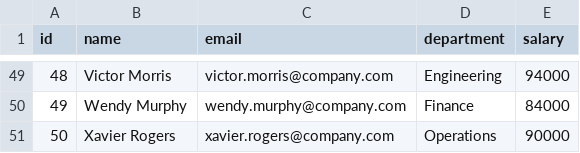
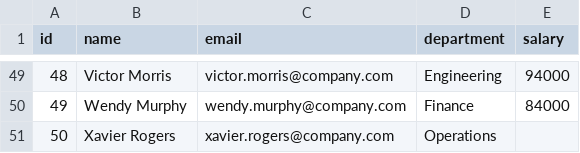
Before and after one commit to skr8396/orchestration_project, a CSV file: seeds/employee.csv, drawn as a sheet; only a part is shown, gaps mark what is left out.

Commit message:
Update employee.csv

```diff
--- a/seeds/employee.csv
+++ b/seeds/employee.csv
@@ -50,2 +50,2 @@ id,name,email,department,salary
 49,Wendy Murphy,wendy.murphy@company.com,Finance,84000
-50,Xavier Rogers,xavier.rogers@company.com,Operations,90000
+50,Xavier Rogers,xavier.rogers@company.com,Operations,
```
